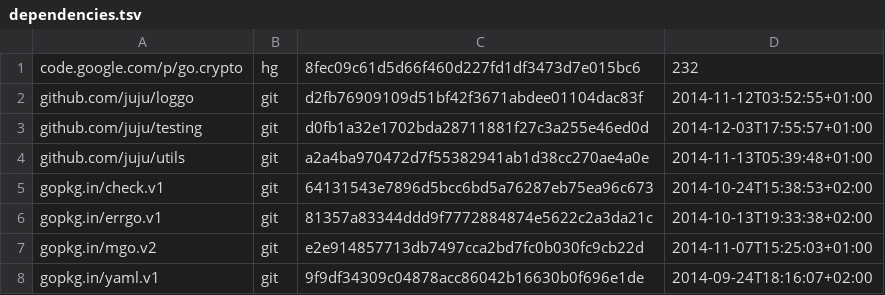
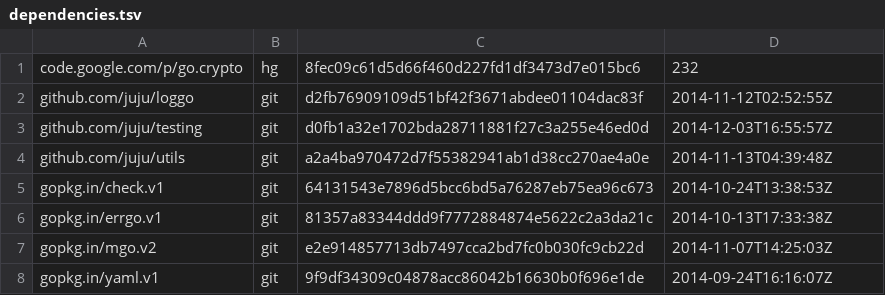
Before and after one commit to canonical/candid, a TSV file: dependencies.tsv, drawn as a sheet.

Commit message:
Implement a basic HTTP router.
Also prepare a skel for v1 endpoints.
The dependencies update only changes commit dates (UTC).

```diff
--- a/dependencies.tsv
+++ b/dependencies.tsv
@@ -1,8 +1,8 @@
 code.google.com/p/go.crypto	hg	8fec09c61d5d66f460d227fd1df3473d7e015bc6	232
-github.com/juju/loggo	git	d2fb76909109d51bf42f3671abdee01104dac83f	2014-11-12T03:52:55+01:00
-github.com/juju/testing	git	d0fb1a32e1702bda28711881f27c3a255e46ed0d	2014-12-03T17:55:57+01:00
-github.com/juju/utils	git	a2a4ba970472d7f55382941ab1d38cc270ae4a0e	2014-11-13T05:39:48+01:00
-gopkg.in/check.v1	git	64131543e7896d5bcc6bd5a76287eb75ea96c673	2014-10-24T15:38:53+02:00
-gopkg.in/errgo.v1	git	81357a83344ddd9f7772884874e5622c2a3da21c	2014-10-13T19:33:38+02:00
-gopkg.in/mgo.v2	git	e2e914857713db7497cca2bd7fc0b030fc9cb22d	2014-11-07T15:25:03+01:00
-gopkg.in/yaml.v1	git	9f9df34309c04878acc86042b16630b0f696e1de	2014-09-24T18:16:07+02:00
+github.com/juju/loggo	git	d2fb76909109d51bf42f3671abdee01104dac83f	2014-11-12T02:52:55Z
+github.com/juju/testing	git	d0fb1a32e1702bda28711881f27c3a255e46ed0d	2014-12-03T16:55:57Z
+github.com/juju/utils	git	a2a4ba970472d7f55382941ab1d38cc270ae4a0e	2014-11-13T04:39:48Z
+gopkg.in/check.v1	git	64131543e7896d5bcc6bd5a76287eb75ea96c673	2014-10-24T13:38:53Z
+gopkg.in/errgo.v1	git	81357a83344ddd9f7772884874e5622c2a3da21c	2014-10-13T17:33:38Z
+gopkg.in/mgo.v2	git	e2e914857713db7497cca2bd7fc0b030fc9cb22d	2014-11-07T14:25:03Z
+gopkg.in/yaml.v1	git	9f9df34309c04878acc86042b16630b0f696e1de	2014-09-24T16:16:07Z
```
Also changed, not shown: 12 other files.
